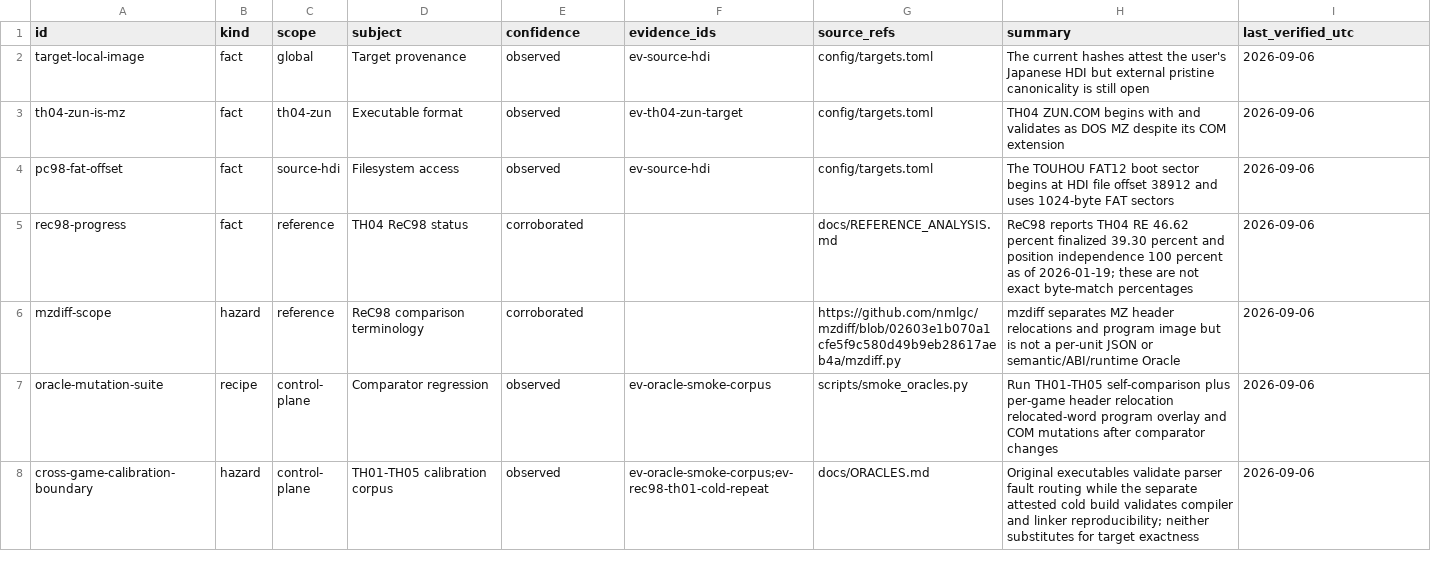
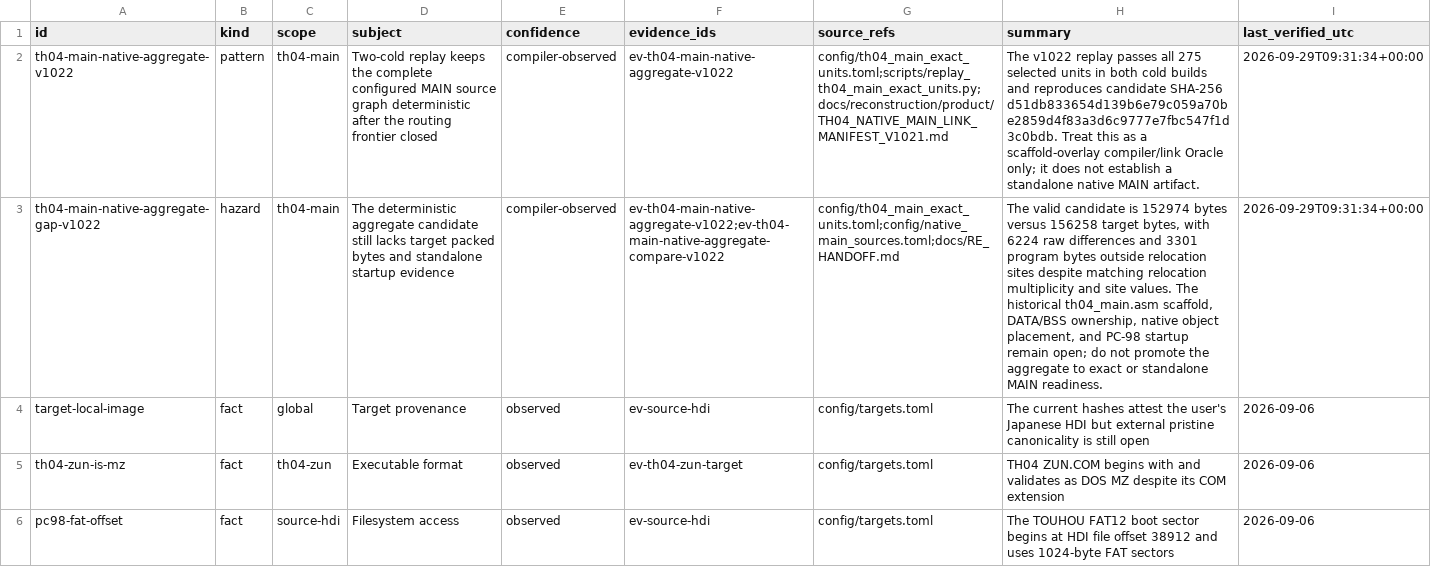
Before and after one commit to DropSonic0/th04, a CSV file: config/knowledge.csv, drawn as a sheet; only a part is shown; the shorter side is filled out with more unchanged rows; the diff names each change by its address in the sheet, - before the commit and + after, or states it on an @@ line.

Commit message:
gpt-5.6-sol: record MAIN aggregate replay boundary

```diff
--- a/config/knowledge.csv
+++ b/config/knowledge.csv
+row 2: th04-main-native-aggregate-v1022 | pattern | th04-main | Two-cold replay keeps the complete configured MAIN source graph deterministic after the routing frontier closed | compiler-observed | ev-th04-main-native-aggregate-v1022 | config/th04_main_exact_units.toml;scripts/replay_th04_main_exact_units.py;docs/reconstruction/product/TH04_NATIVE_MAIN_LINK_MANIFEST_V1021.md | The v1022 replay passes all 275 selected units in both cold builds and reproduces candidate SHA-256 d51db833654d139b6e79c059a70be2859d4f83a3d6c9777e7fbc547f1d3c0bdb. Treat this as a scaffold-overlay compiler/link Oracle only; it does not establish a standalone native MAIN artifact. | 2026-09-29T09:31:34+00:00
+row 3: th04-main-native-aggregate-gap-v1022 | hazard | th04-main | The deterministic aggregate candidate still lacks target packed bytes and standalone startup evidence | compiler-observed | ev-th04-main-native-aggregate-v1022;ev-th04-main-native-aggregate-compare-v1022 | config/th04_main_exact_units.toml;config/native_main_sources.toml;docs/RE_HANDOFF.md | The valid candidate is 152974 bytes versus 156258 target bytes, with 6224 raw differences and 3301 program bytes outside relocation sites despite matching relocation multiplicity and site values. The historical th04_main.asm scaffold, DATA/BSS ownership, native object placement, and PC-98 startup remain open; do not promote the aggregate to exact or standalone MAIN readiness. | 2026-09-29T09:31:34+00:00
```
Also changed, not shown: 3 other files.
